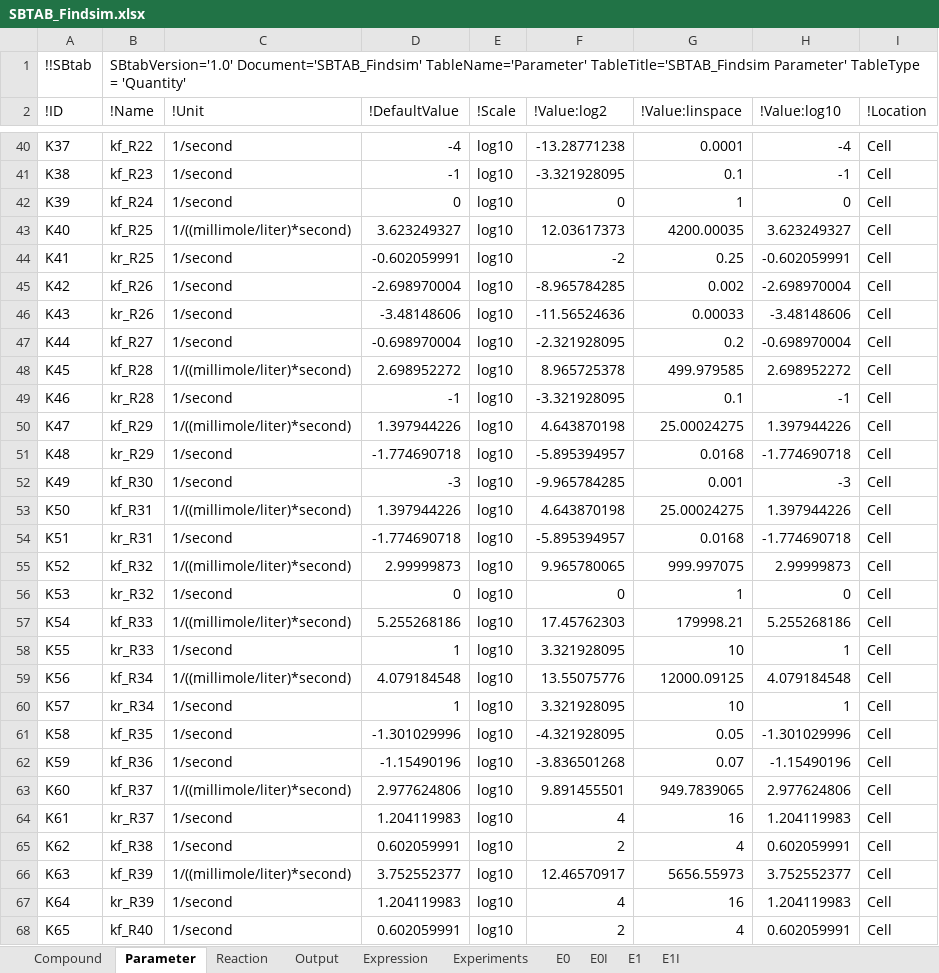
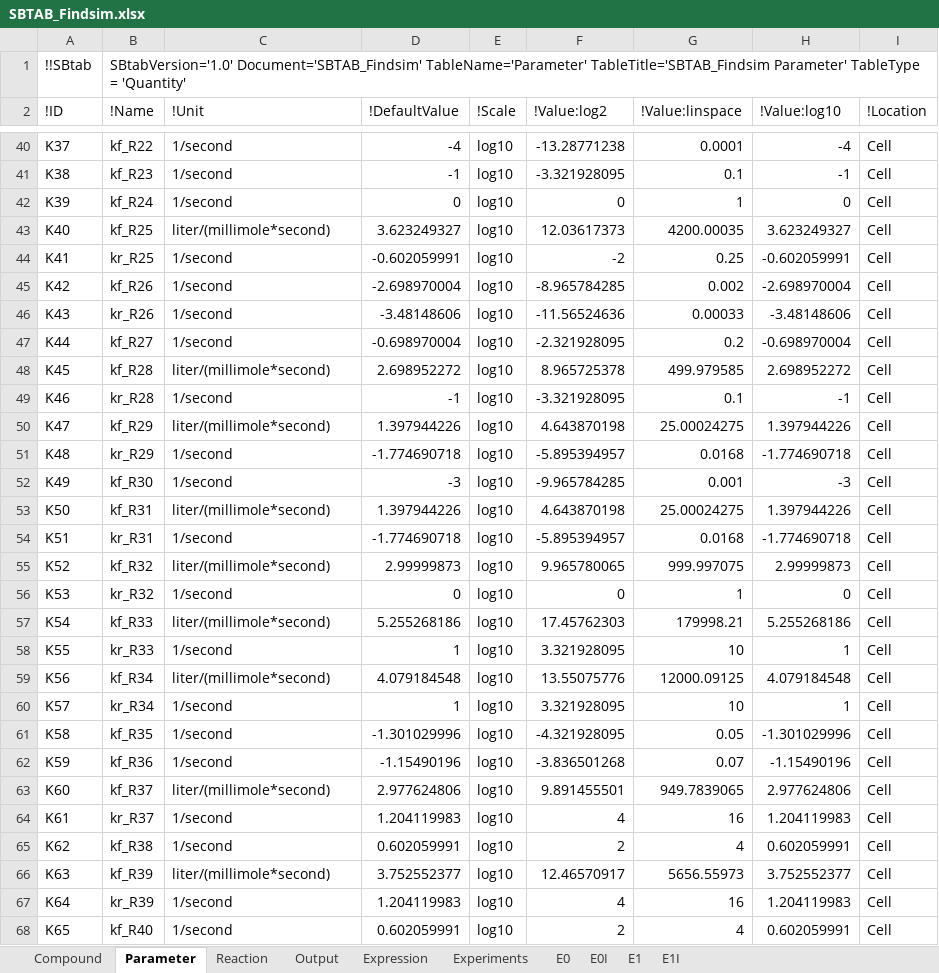
Before and after one commit to jpgsantos/Subcellular_workflow, an Excel workbook: Matlab/Model/Model_Findsim/SBTAB_Findsim.xlsx, sheet Parameter, drawn as a sheet; only a part is shown, gaps mark what is left out; values as stored, in another font and other column widths than the file's, no borders; the diff covers the shown part only; the diff names each change by its address in the sheet, - before the commit and + after, or states it on an @@ line.

```diff
--- a/Matlab/Model/Model_Findsim/SBTAB_Findsim.xlsx (sheet Parameter)
+++ b/Matlab/Model/Model_Findsim/SBTAB_Findsim.xlsx (sheet Parameter)
-C43 (!Unit): 1/((millimole/liter)*second)
+C43 (!Unit): liter/(millimole*second)
-C48 (!Unit): 1/((millimole/liter)*second)
+C48 (!Unit): liter/(millimole*second)
-C50 (!Unit): 1/((millimole/liter)*second)
+C50 (!Unit): liter/(millimole*second)
-C53 (!Unit): 1/((millimole/liter)*second)
+C53 (!Unit): liter/(millimole*second)
-C55 (!Unit): 1/((millimole/liter)*second)
+C55 (!Unit): liter/(millimole*second)
-C57 (!Unit): 1/((millimole/liter)*second)
+C57 (!Unit): liter/(millimole*second)
-C59 (!Unit): 1/((millimole/liter)*second)
+C59 (!Unit): liter/(millimole*second)
-C63 (!Unit): 1/((millimole/liter)*second)
+C63 (!Unit): liter/(millimole*second)
-C66 (!Unit): 1/((millimole/liter)*second)
+C66 (!Unit): liter/(millimole*second)
```
Also changed, not shown: 42 edited cells elsewhere in this sheet, Matlab/Model/Model_Akt/SBTAB_akt_Original_Paper.xlsx, 6 other files.
